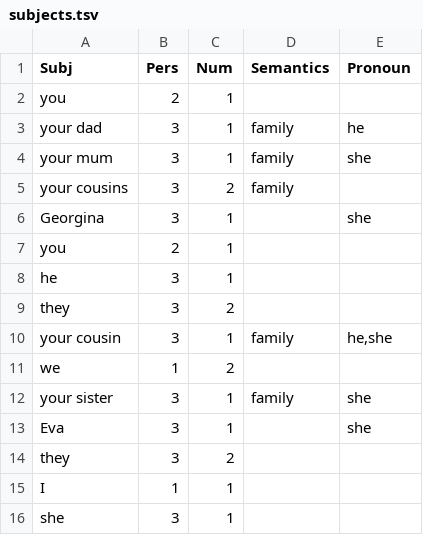
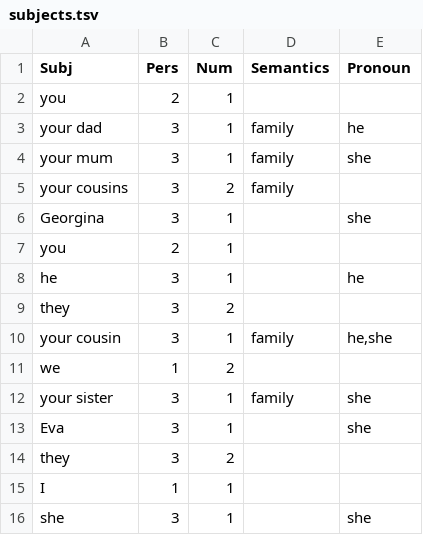
Before and after one commit to serban-hartular/sentence-completion, a TSV file: server/subjects.tsv, drawn as a sheet.

```diff
--- a/server/subjects.tsv
+++ b/server/subjects.tsv
@@ -7,3 +7,3 @@ Georgina	3	1		she
 you	2	1		
-he	3	1		
+he	3	1		he
 they	3	2		
@@ -15,2 +15,2 @@ they	3	2
 I	1	1		
-she	3	1		
+she	3	1		she
```
Also changed, not shown: 20 other files.
